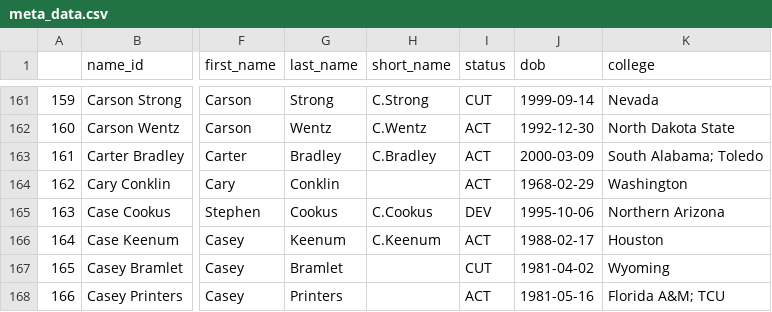
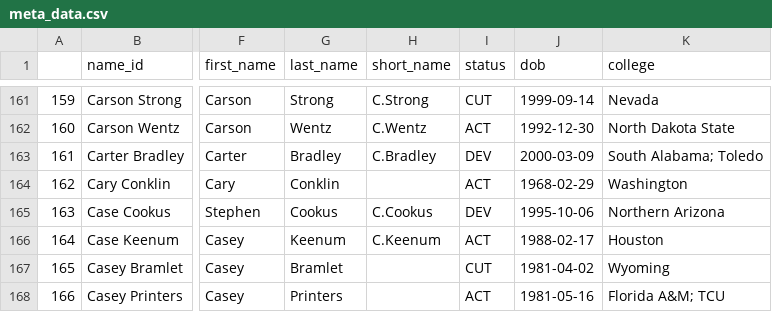
Before and after one commit to greerreNFL/nfeloqb, a CSV file: Other Data/meta_data.csv, drawn as a sheet; only a part is shown, gaps mark what is left out; the diff names each change by its address in the sheet, - before the commit and + after, or states it on an @@ line.

```diff
--- a/Other Data/meta_data.csv
+++ b/Other Data/meta_data.csv
-I163 (status): ACT
+I163 (status): DEV
```
Also changed, not shown: 1 other file.
